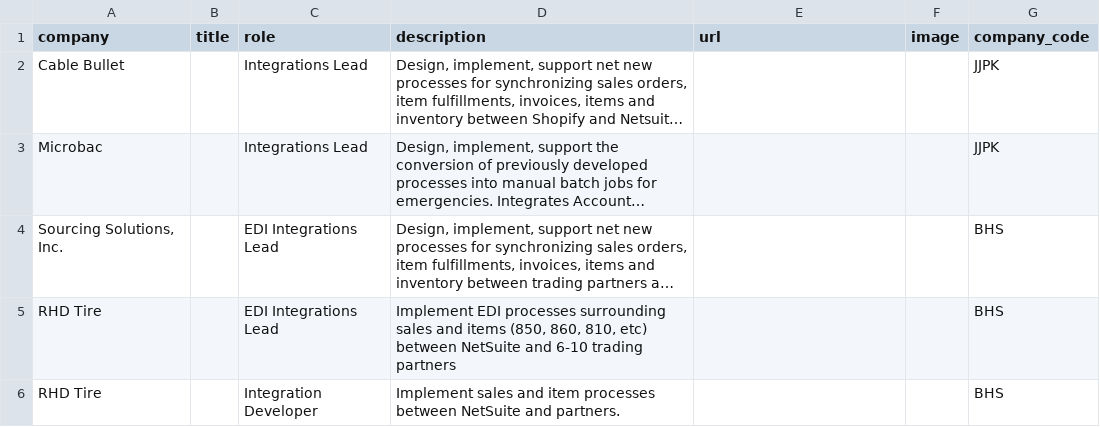
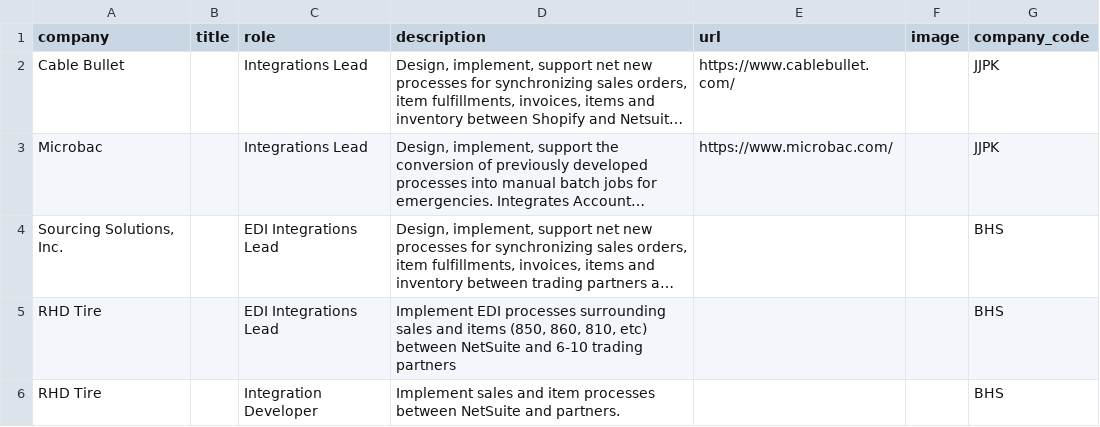
Before and after one commit to joolienhoolien/Portfolio_2025, a CSV file: prof_proj.csv, drawn as a sheet; long unchanged cells end in …; the diff names each change by its address in the sheet, - before the commit and + after, or states it on an @@ line.

Commit message:
Added a ton of data, reworked some pages and consolidated some code.

```diff
--- a/prof_proj.csv
+++ b/prof_proj.csv
-E2 (url): (empty)
+E2 (url): https://www.cablebullet.com/
-E3 (url): (empty)
+E3 (url): https://www.microbac.com/
```
Also changed, not shown: prof_exp.csv, 10 other files.
